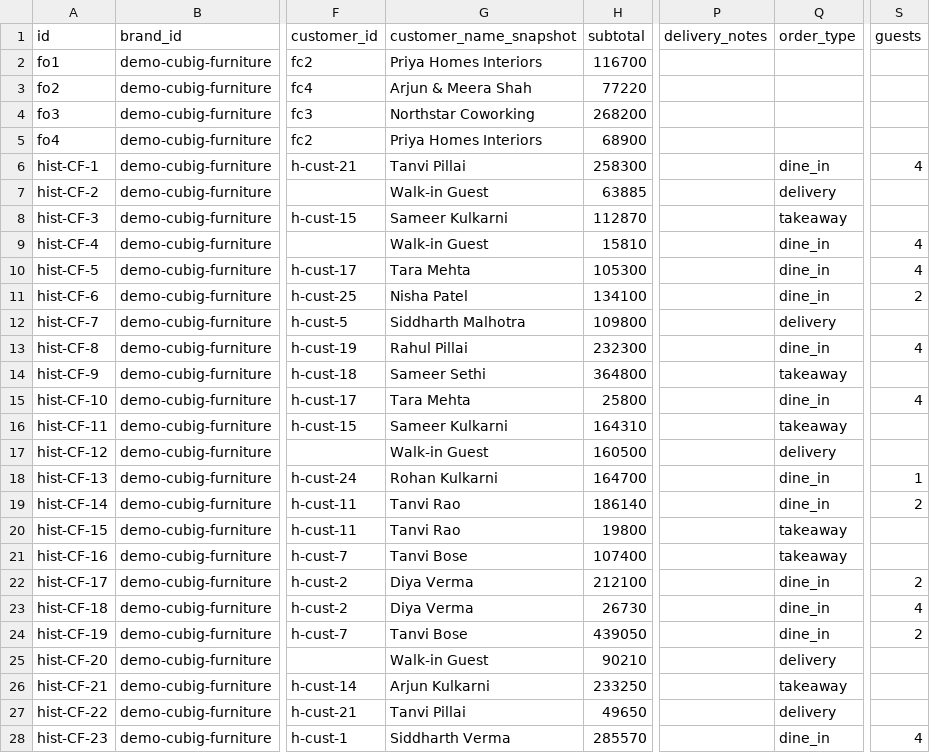
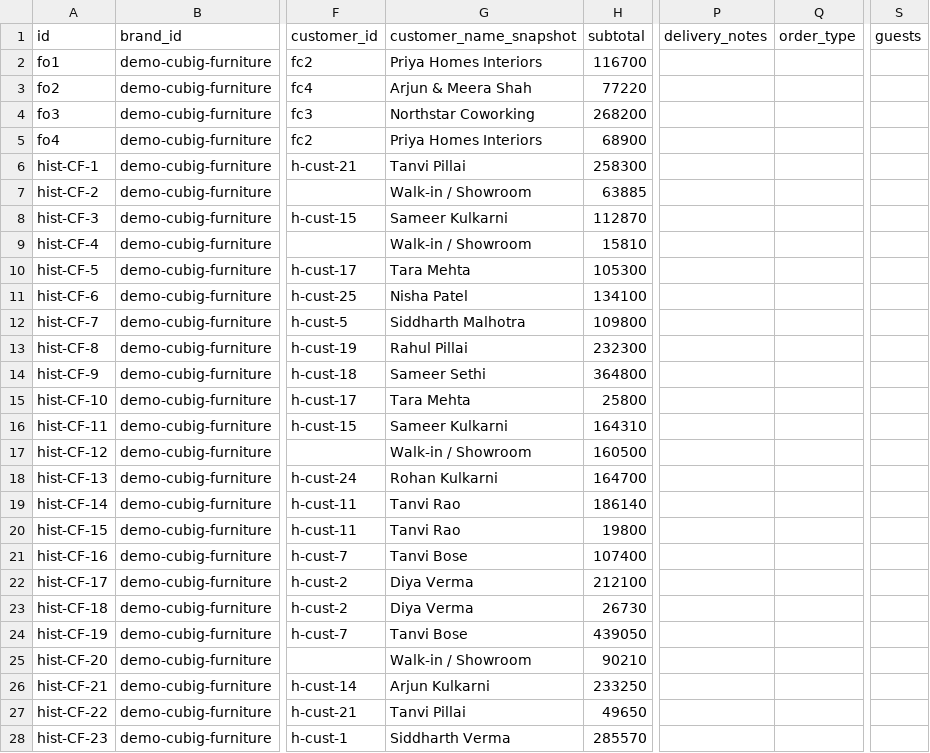
Before and after one commit to Jainil5/orderbook, a CSV file: data/demo/BR-2/orders.csv, drawn as a sheet; only a part is shown, gaps mark what is left out; the diff covers the shown part only; the diff names each change by its address in the sheet, - before the commit and + after, or states it on an @@ line.

Commit message:
feat: furniture brands capture project fields, not café ones
Cubig Furniture sells by enquiry, site address and delivery/installation
charges, so its capture forms no longer offer order type, table or guest
counts. Workspace profiles now carry a `capture` mode that drives the
form, the labels on the order page and the quotation/bill documents.

Delivery & installation charges are real money in the model end to end:
input -> validation -> cart totals -> stored order -> PDF/WhatsApp text
-> order detail, so a quotation total now reconciles with its parts.

```diff
--- a/data/demo/BR-2/orders.csv
+++ b/data/demo/BR-2/orders.csv
-Q6 (order_type): dine_in
+Q6 (order_type): (empty)
-S6 (guests): 4
+S6 (guests): (empty)
-G7 (customer_name_snapshot): Walk-in Guest
+G7 (customer_name_snapshot): Walk-in / Showroom
-Q7 (order_type): delivery
+Q7 (order_type): (empty)
-Q8 (order_type): takeaway
+Q8 (order_type): (empty)
-G9 (customer_name_snapshot): Walk-in Guest
+G9 (customer_name_snapshot): Walk-in / Showroom
-Q9:Q11 (order_type): dine_in
+Q9:Q11 (order_type): (empty)
-S9:S10 (guests): 4
+S9:S10 (guests): (empty)
-S11 (guests): 2
+S11 (guests): (empty)
-Q12 (order_type): delivery
+Q12 (order_type): (empty)
-Q13 (order_type): dine_in
+Q13 (order_type): (empty)
-S13 (guests): 4
+S13 (guests): (empty)
-Q14 (order_type): takeaway
+Q14 (order_type): (empty)
-Q15 (order_type): dine_in
+Q15 (order_type): (empty)
-S15 (guests): 4
+S15 (guests): (empty)
-Q16 (order_type): takeaway
+Q16 (order_type): (empty)
-G17 (customer_name_snapshot): Walk-in Guest
+G17 (customer_name_snapshot): Walk-in / Showroom
-Q17 (order_type): delivery
+Q17 (order_type): (empty)
-Q18:Q19 (order_type): dine_in
+Q18:Q19 (order_type): (empty)
-S18 (guests): 1
+S18 (guests): (empty)
-S19 (guests): 2
+S19 (guests): (empty)
-Q20:Q21 (order_type): takeaway
+Q20:Q21 (order_type): (empty)
-Q22:Q24 (order_type): dine_in
+Q22:Q24 (order_type): (empty)
-S22 (guests): 2
+S22 (guests): (empty)
-S23 (guests): 4
+S23 (guests): (empty)
-S24 (guests): 2
+S24 (guests): (empty)
-G25 (customer_name_snapshot): Walk-in Guest
+G25 (customer_name_snapshot): Walk-in / Showroom
-Q25 (order_type): delivery
+Q25 (order_type): (empty)
-Q26 (order_type): takeaway
+Q26 (order_type): (empty)
-Q27 (order_type): delivery
+Q27 (order_type): (empty)
-Q28 (order_type): dine_in
+Q28 (order_type): (empty)
-S28 (guests): 4
+S28 (guests): (empty)
```
Also changed, not shown: 98 edited cells elsewhere in this file, 16 other files.
